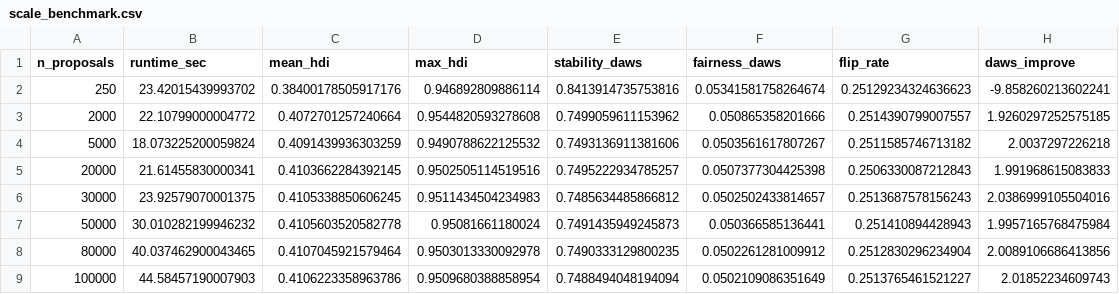
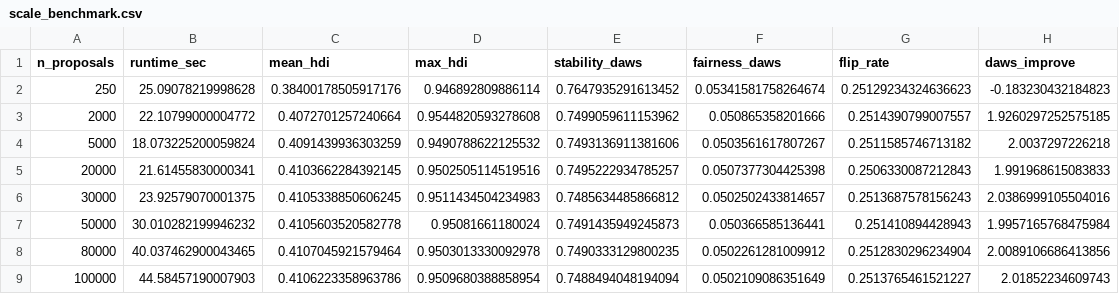
Before and after one commit to DeliciousBuding/mcm2026-problem-c, a CSV file: outputs/scale_benchmark.csv, drawn as a sheet.

```diff
--- a/outputs/scale_benchmark.csv
+++ b/outputs/scale_benchmark.csv
@@ -1,3 +1,3 @@
 n_proposals,runtime_sec,mean_hdi,max_hdi,stability_daws,fairness_daws,flip_rate,daws_improve
-250,23.42015439993702,0.38400178505917176,0.946892809886114,0.8413914735753816,0.05341581758264674,0.25129234324636623,-9.858260213602241
+250,25.09078219998628,0.38400178505917176,0.946892809886114,0.7647935291613452,0.05341581758264674,0.25129234324636623,-0.183230432184823
 2000,22.10799000004772,0.4072701257240664,0.9544820593278608,0.7499059611153962,0.050865358201666,0.2514390799007557,1.9260297252575185
```
Also changed, not shown: outputs/beta_sensitivity.csv, outputs/summary_metrics.csv, 34 other files.
